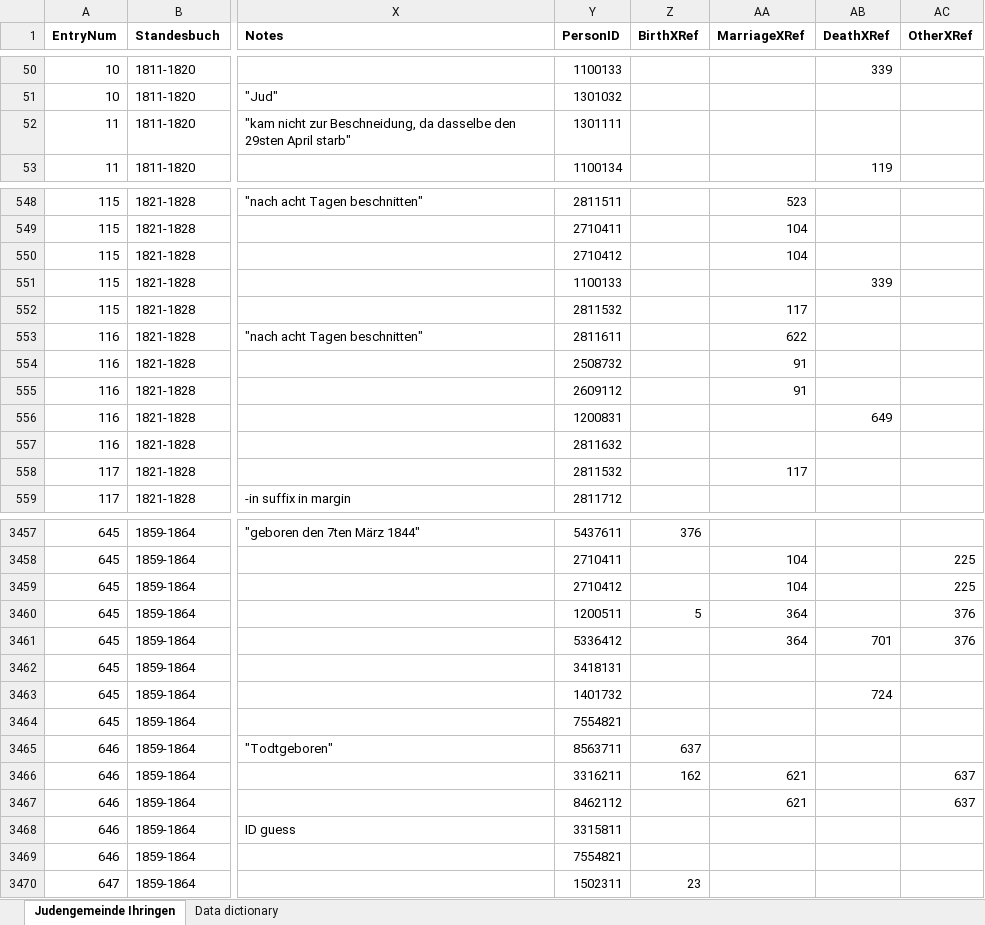
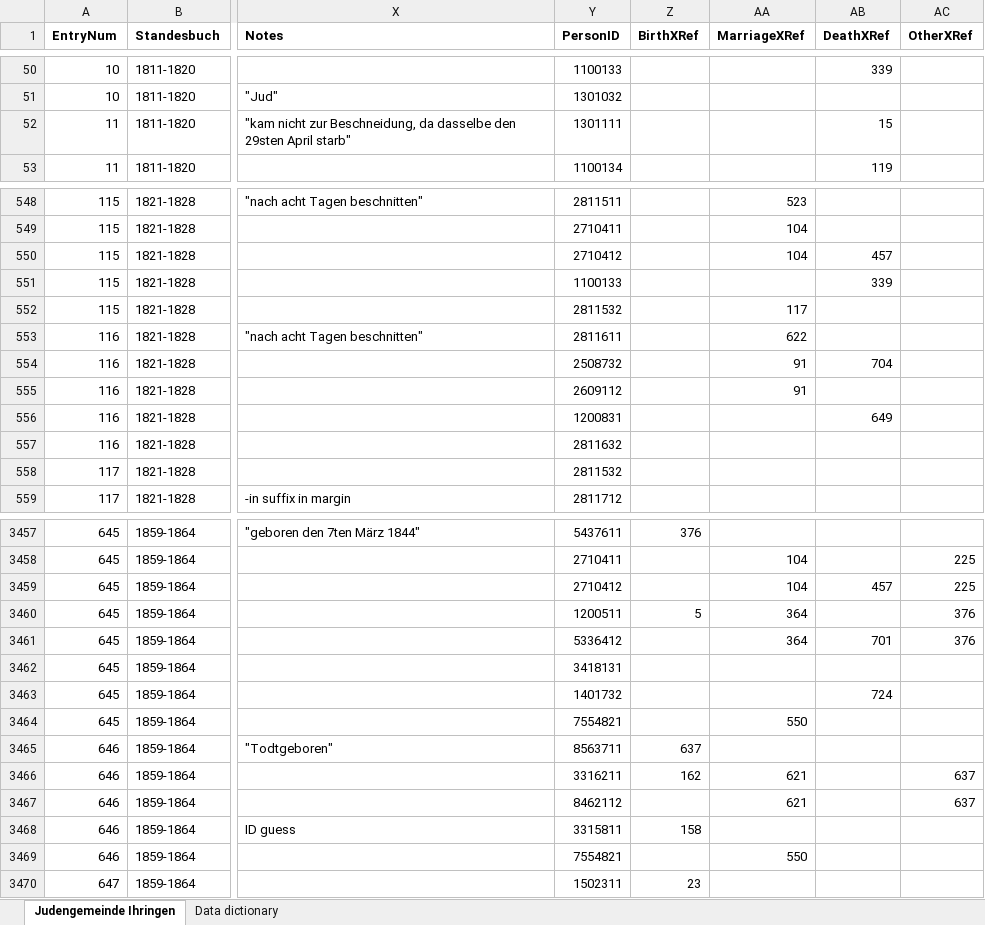
Before and after one commit to djwile/ihringen, an Excel workbook: data/ihringen_database.xlsx, sheet Judengemeinde Ihringen, drawn as a sheet; only a part is shown, gaps mark what is left out; values as stored, in another font and other column widths than the file's, no borders; the diff covers the shown part only; the diff names each change by its address in the sheet, - before the commit and + after, or states it on an @@ line.

```diff
--- a/data/ihringen_database.xlsx (sheet Judengemeinde Ihringen)
+++ b/data/ihringen_database.xlsx (sheet Judengemeinde Ihringen)
-AB52 (DeathXRef): (empty)
+AB52 (DeathXRef): 15
-AB550 (DeathXRef): (empty)
+AB550 (DeathXRef): 457
-AB554 (DeathXRef): (empty)
+AB554 (DeathXRef): 704
-AA558 (MarriageXRef): 117
+AA558 (MarriageXRef): (empty)
-AB3459 (DeathXRef): (empty)
+AB3459 (DeathXRef): 457
-AA3464 (MarriageXRef): (empty)
+AA3464 (MarriageXRef): 550
-Z3468 (BirthXRef): (empty)
+Z3468 (BirthXRef): 158
-AA3469 (MarriageXRef): (empty)
+AA3469 (MarriageXRef): 550
```
Also changed, not shown: 203 edited cells elsewhere in this sheet.
